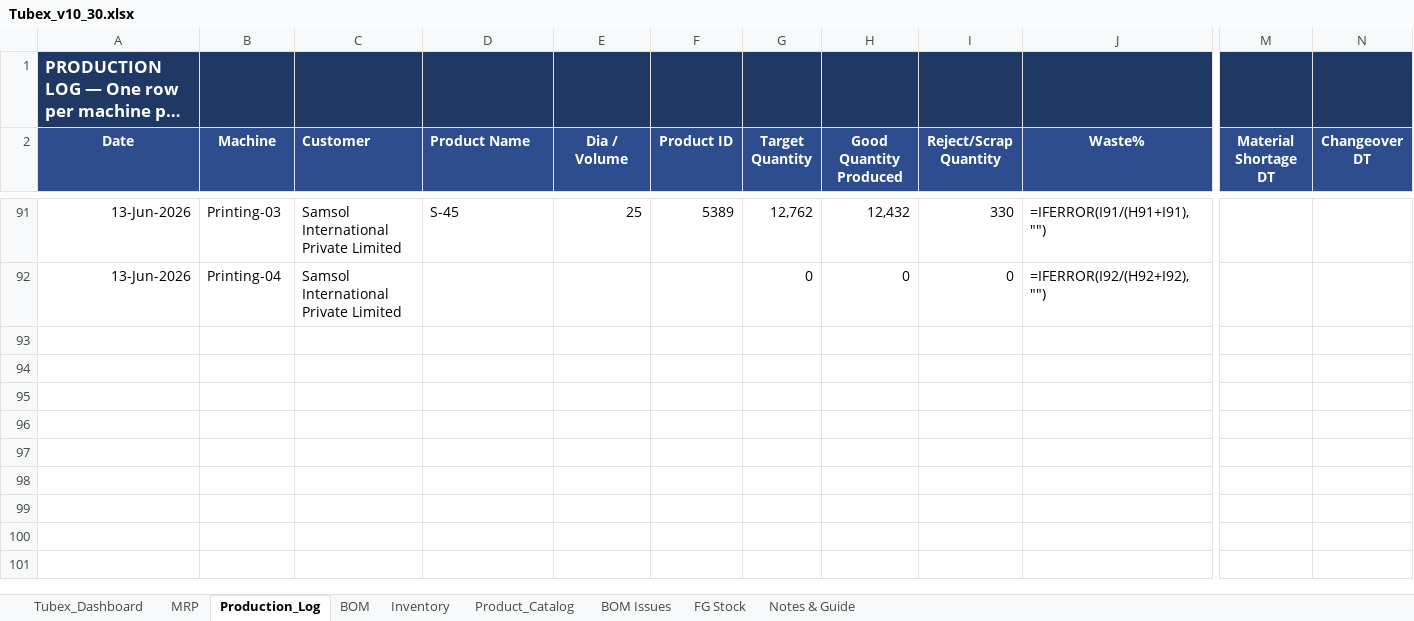
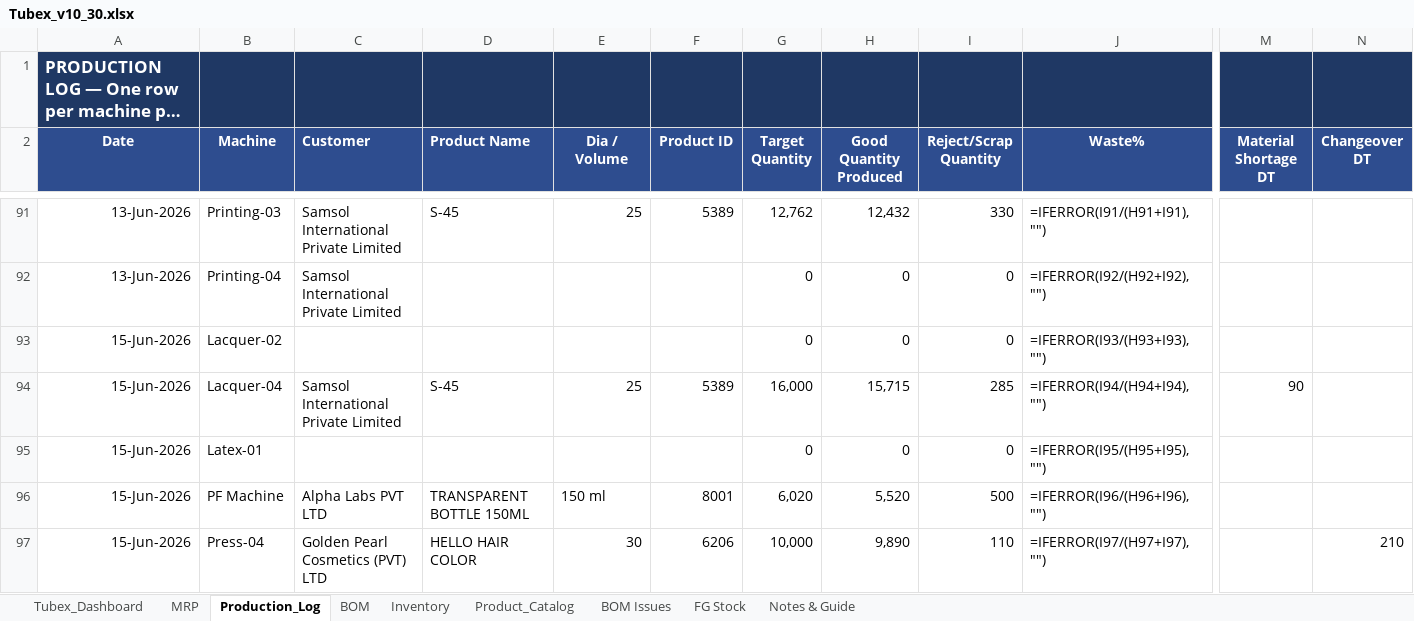
Before and after one commit to ckndr/alpha-containers, an Excel workbook: Tubex_v10_30.xlsx, sheet Production_Log, drawn as a sheet; only a part is shown, gaps mark what is left out; long unchanged cells end in …; values as stored, in another font and other column widths than the file's, no borders; formulas without a stored value are shown as written; rows hold the shown columns only; the diff covers the shown part only; the diff names each change by its address in the sheet, - before the commit and + after, or states it on an @@ line.

```diff
--- a/Tubex_v10_30.xlsx (sheet Production_Log)
+++ b/Tubex_v10_30.xlsx (sheet Production_Log)
+row 93: 15-Jun-2026 | Lacquer-02 |  |  |  |  | 0 | 0 | 0 | =IFERROR(I93/(H93+I93),"")
+row 94: 15-Jun-2026 | Lacquer-04 | Samsol International Private Limited | S-45 | 25 | 5389 | 16,000 | 15,715 | 285 | =IFERROR(I94/(H94+I94),"") | 90
+row 95: 15-Jun-2026 | Latex-01 |  |  |  |  | 0 | 0 | 0 | =IFERROR(I95/(H95+I95),"")
+row 96: 15-Jun-2026 | PF Machine | Alpha Labs PVT LTD | TRANSPARENT BOTTLE 150ML | 150 ml | 8001 | 6,020 | 5,520 | 500 | =IFERROR(I96/(H96+I96),"")
+row 97: 15-Jun-2026 | Press-04 | Golden Pearl Cosmetics (PVT) LTD | HELLO HAIR COLOR | 30 | 6206 | 10,000 | 9,890 | 110 | =IFERROR(I97/(H97+I97),"") |  | 210
```
Also changed, not shown: 4 added rows elsewhere in this sheet, sheet MRP, sheet Inventory, sheet Tubex_Dashboard, hidden cells, 2 other files.
